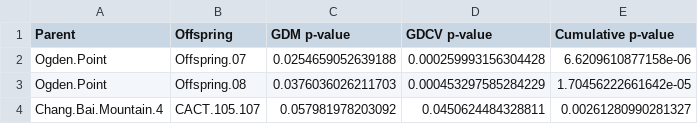
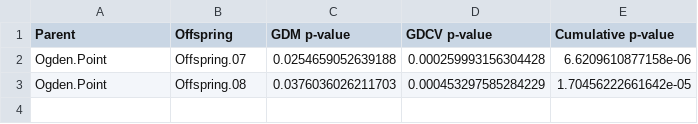
Before and after one commit to halelab/apparent, a CSV file: outputs/apparent-Dyad-Sig.csv, drawn as a sheet.

Commit message:
Update apparent-Dyad-Sig.csv

```diff
--- a/outputs/apparent-Dyad-Sig.csv
+++ b/outputs/apparent-Dyad-Sig.csv
@@ -3,2 +3 @@
 "Ogden.Point","Offspring.08",0.0376036026211703,0.000453297585284229,1.70456222661642e-05
-"Chang.Bai.Mountain.4","CACT.105.107",0.057981978203092,0.0450624484328811,0.00261280990281327
```
